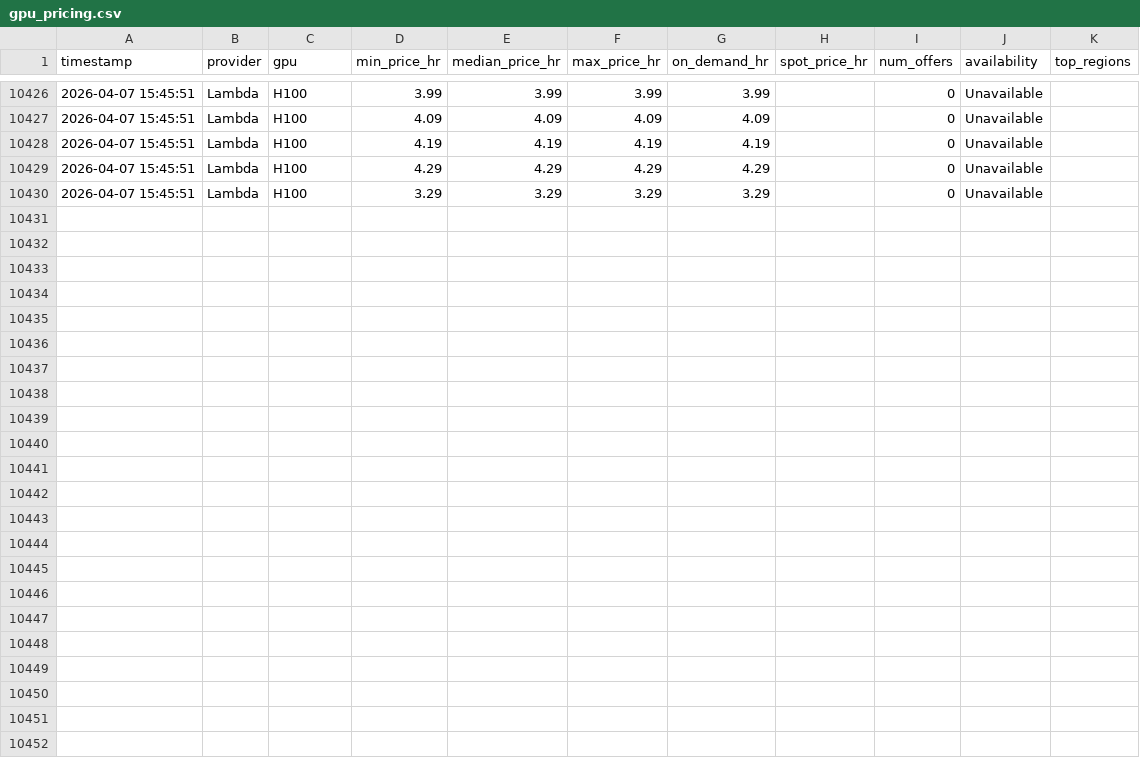
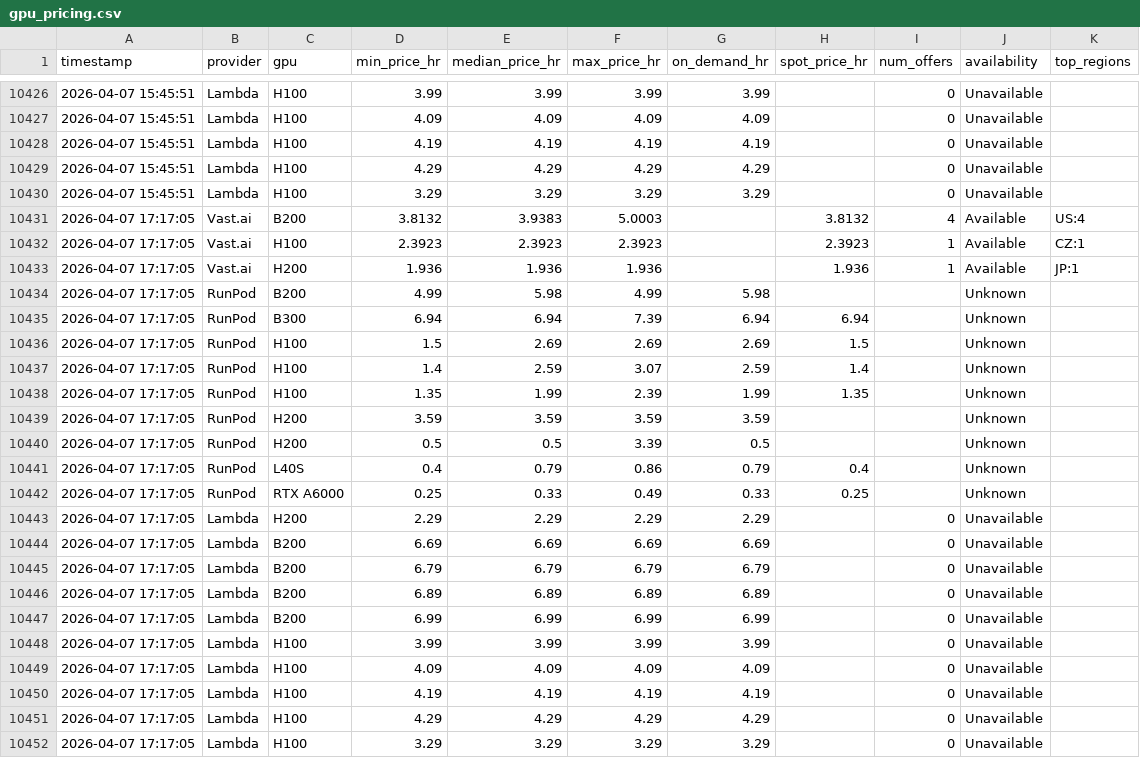
Before and after one commit to nixj9/gpu-market-intel, a CSV file: data/gpu_pricing.csv, drawn as a sheet; only a part is shown, gaps mark what is left out; the diff names each change by its address in the sheet, - before the commit and + after, or states it on an @@ line.

Commit message:
📊 data: 2026-04-07 17:17 UTC

```diff
--- a/data/gpu_pricing.csv
+++ b/data/gpu_pricing.csv
+row 10431: 2026-04-07 17:17:05 | Vast.ai | B200 | 3.8132 | 3.9383 | 5.0003 |  | 3.8132 | 4 | Available | US:4
+row 10432: 2026-04-07 17:17:05 | Vast.ai | H100 | 2.3923 | 2.3923 | 2.3923 |  | 2.3923 | 1 | Available | CZ:1
+row 10433: 2026-04-07 17:17:05 | Vast.ai | H200 | 1.936 | 1.936 | 1.936 |  | 1.936 | 1 | Available | JP:1
+row 10434: 2026-04-07 17:17:05 | RunPod | B200 | 4.99 | 5.98 | 4.99 | 5.98 |  |  | Unknown
+row 10435: 2026-04-07 17:17:05 | RunPod | B300 | 6.94 | 6.94 | 7.39 | 6.94 | 6.94 |  | Unknown
+row 10436: 2026-04-07 17:17:05 | RunPod | H100 | 1.5 | 2.69 | 2.69 | 2.69 | 1.5 |  | Unknown
+row 10437: 2026-04-07 17:17:05 | RunPod | H100 | 1.4 | 2.59 | 3.07 | 2.59 | 1.4 |  | Unknown
+row 10438: 2026-04-07 17:17:05 | RunPod | H100 | 1.35 | 1.99 | 2.39 | 1.99 | 1.35 |  | Unknown
+row 10439: 2026-04-07 17:17:05 | RunPod | H200 | 3.59 | 3.59 | 3.59 | 3.59 |  |  | Unknown
+row 10440: 2026-04-07 17:17:05 | RunPod | H200 | 0.5 | 0.5 | 3.39 | 0.5 |  |  | Unknown
+row 10441: 2026-04-07 17:17:05 | RunPod | L40S | 0.4 | 0.79 | 0.86 | 0.79 | 0.4 |  | Unknown
+row 10442: 2026-04-07 17:17:05 | RunPod | RTX A6000 | 0.25 | 0.33 | 0.49 | 0.33 | 0.25 |  | Unknown
+row 10443: 2026-04-07 17:17:05 | Lambda | H200 | 2.29 | 2.29 | 2.29 | 2.29 |  | 0 | Unavailable
+row 10444: 2026-04-07 17:17:05 | Lambda | B200 | 6.69 | 6.69 | 6.69 | 6.69 |  | 0 | Unavailable
+row 10445: 2026-04-07 17:17:05 | Lambda | B200 | 6.79 | 6.79 | 6.79 | 6.79 |  | 0 | Unavailable
+row 10446: 2026-04-07 17:17:05 | Lambda | B200 | 6.89 | 6.89 | 6.89 | 6.89 |  | 0 | Unavailable
+row 10447: 2026-04-07 17:17:05 | Lambda | B200 | 6.99 | 6.99 | 6.99 | 6.99 |  | 0 | Unavailable
+row 10448: 2026-04-07 17:17:05 | Lambda | H100 | 3.99 | 3.99 | 3.99 | 3.99 |  | 0 | Unavailable
+row 10449: 2026-04-07 17:17:05 | Lambda | H100 | 4.09 | 4.09 | 4.09 | 4.09 |  | 0 | Unavailable
+row 10450: 2026-04-07 17:17:05 | Lambda | H100 | 4.19 | 4.19 | 4.19 | 4.19 |  | 0 | Unavailable
+row 10451: 2026-04-07 17:17:05 | Lambda | H100 | 4.29 | 4.29 | 4.29 | 4.29 |  | 0 | Unavailable
+row 10452: 2026-04-07 17:17:05 | Lambda | H100 | 3.29 | 3.29 | 3.29 | 3.29 |  | 0 | Unavailable
```
